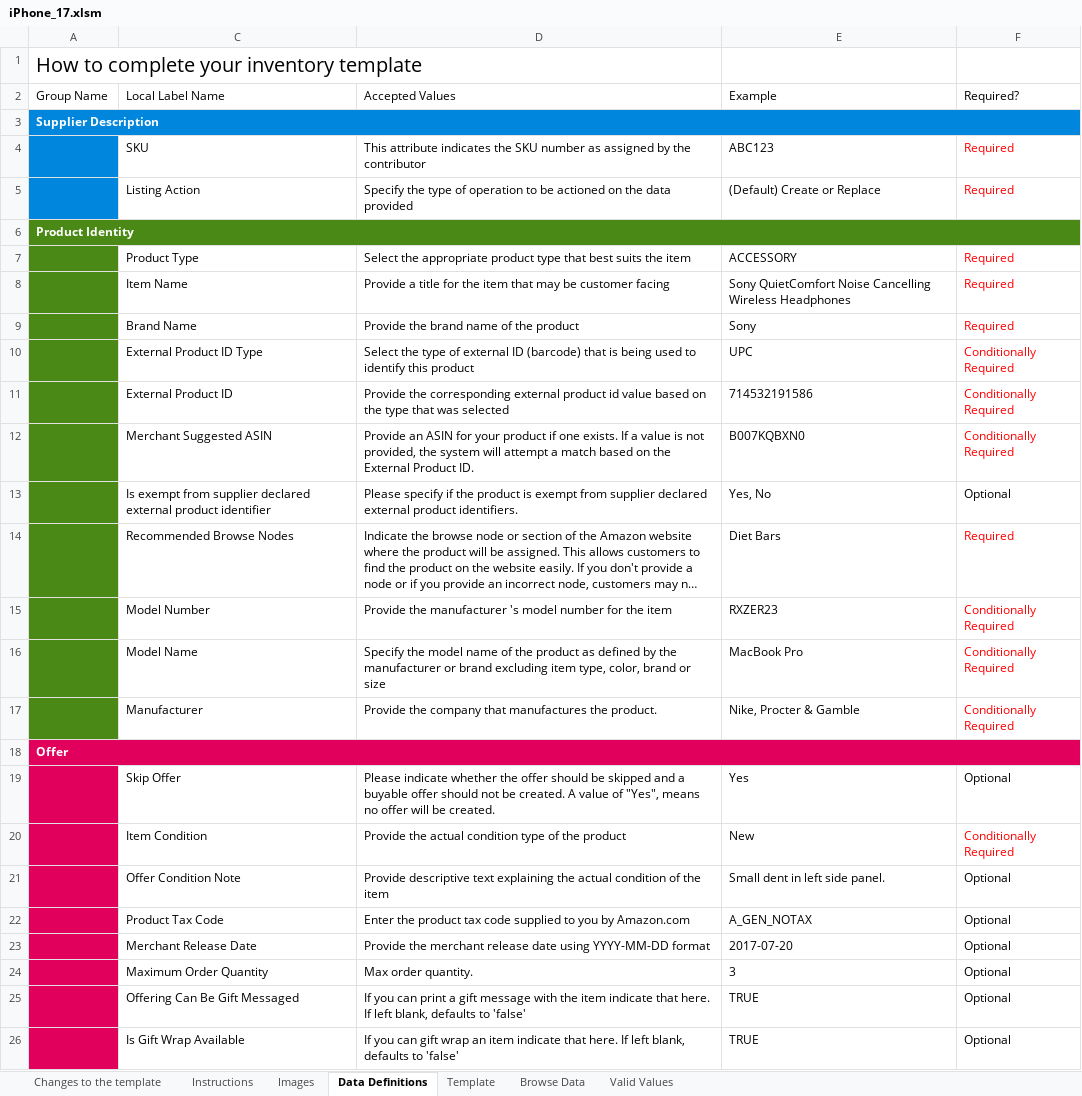
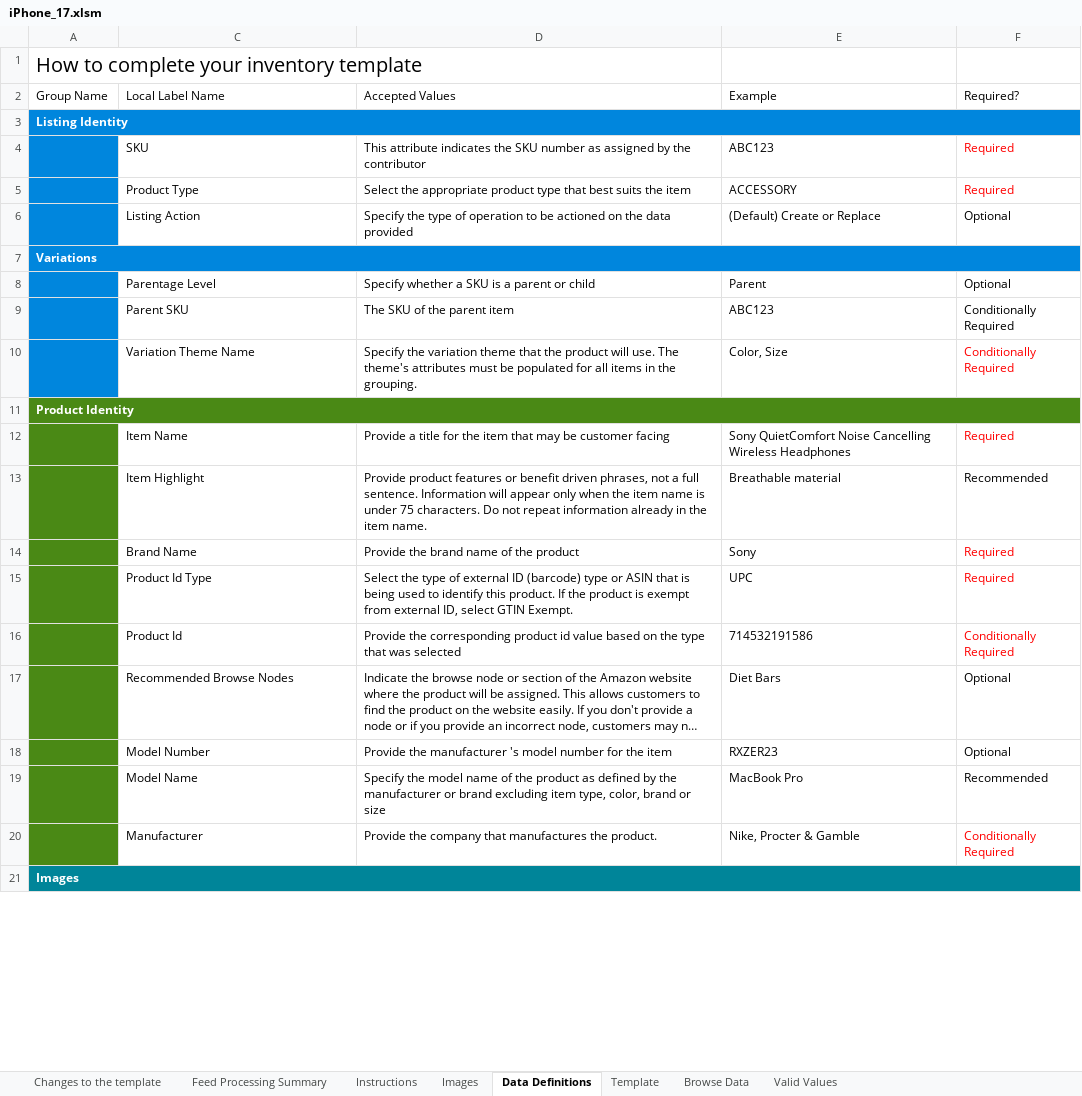
Before and after one commit to AkshayaAgarwal/ExcelAutomationSellerPortals, an Excel workbook: outputs/iPhone_17.xlsm, sheet Data Definitions, drawn as a sheet; only a part is shown; long unchanged cells end in …; values as stored, in another font and other column widths than the file's, no borders; removed rows and columns are numbered as before the commit, all else as after; the diff covers the shown part only; the diff names each change by its address in the sheet, - before the commit and + after, or states it on an @@ line.

```diff
--- a/outputs/iPhone_17.xlsm (sheet Data Definitions)
+++ b/outputs/iPhone_17.xlsm (sheet Data Definitions)
+sheet tab: Feed Processing Summary
-A3 (Group Name): Supplier Description
+A3 (Group Name): Listing Identity
@@ row 7 moved to row 5: Product Type @@
-F6 (Required?): Required
+F6 (Required?): Optional
-F6 text colour: #FF0000
+F6 text colour: black
@@ row 101 moved to row 7: Variations @@
@@ row 102 moved to row 8: Parentage Level @@
@@ row 104 moved to row 9: Parent SKU @@
@@ row 105 moved to row 10: Variation Theme Name @@
+row 13:  | Item Highlight | Provide product features or benefit driven phrases, not a full sentence. Information will appear only when the item name is under 75 characters. Do not repeat information already in the item name. | Breathable material | Recommended
-C15 (Local Label Name): External Product ID Type
+C15 (Local Label Name): Product Id Type
-D15 (Accepted Values): …ID (barcode) that is being used to identify this product
+D15 (Accepted Values): …ID (barcode) type or ASIN that is being used to identify this product. If the product is exempt from external ID, select GTIN Exempt.
-F15 (Required?): Conditionally Required
+F15 (Required?): Required
-C16 (Local Label Name): External Product ID
+C16 (Local Label Name): Product Id
-D16 (Accepted Values): …the corresponding external product id…
+D16 (Accepted Values): …the corresponding product id…
-row 12:  | Merchant Suggested ASIN | Provide an ASIN for your product if one exists. If a value is not provided, the system will attempt a match based on the External Product ID. | B007KQBXN0 | Conditionally Required
-row 13:  | Is exempt from supplier declared external product identifier | Please specify if the product is exempt from supplier declared external product identifiers. | Yes, No | Optional
-F17 (Required?): Required
+F17 (Required?): Optional
-F17:F19 text colour: #FF0000
+F17:F19 text colour: black
-F18 (Required?): Conditionally Required
+F18 (Required?): Optional
-F19 (Required?): Conditionally Required
+F19 (Required?): Recommended
@@ row 18 moved to row 72: Offer @@
@@ row 19 moved to row 73: Skip Offer @@
@@ row 20 moved to row 74: Item Condition @@
@@ row 21 moved to row 75: Offer Condition Note @@
@@ row 22 moved to row 76: Product Tax Code @@
@@ row 23 moved to row 77: Merchant Release Date @@
-row 24:  | Maximum Order Quantity | Max order quantity. | 3 | Optional
-row 25:  | Offering Can Be Gift Messaged | If you can print a gift message with the item indicate that here. If left blank, defaults to 'false' | TRUE | Optional
-row 26:  | Is Gift Wrap Available | If you can gift wrap an item indicate that here. If left blank, defaults to 'false' | TRUE | Optional
@@ row 167 moved to row 21: Images @@
```
Also changed, not shown: 46 added rows, 35 removed rows, 29 moved rows, 32 edited cells and cell formats elsewhere in this sheet, sheet Template, sheet Valid Values, sheet Images, sheet Changes to the template, sheet Browse Data, hidden cells, charts or pictures, 7 other files.
